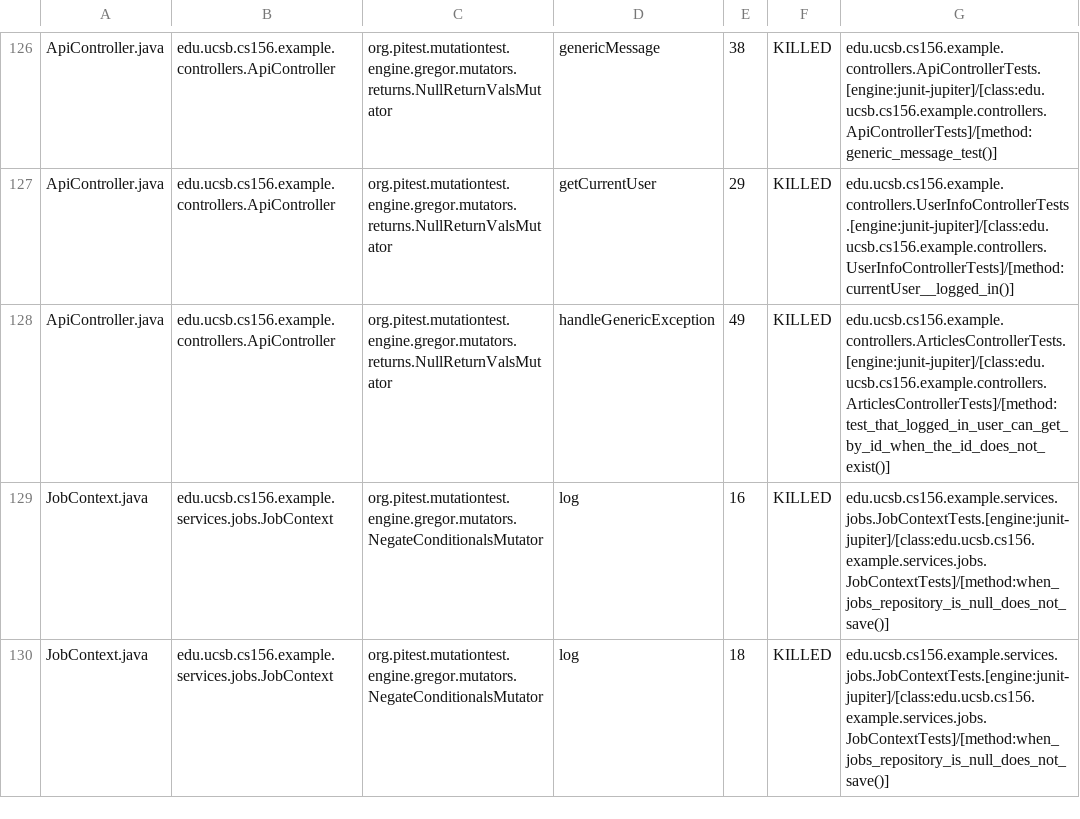
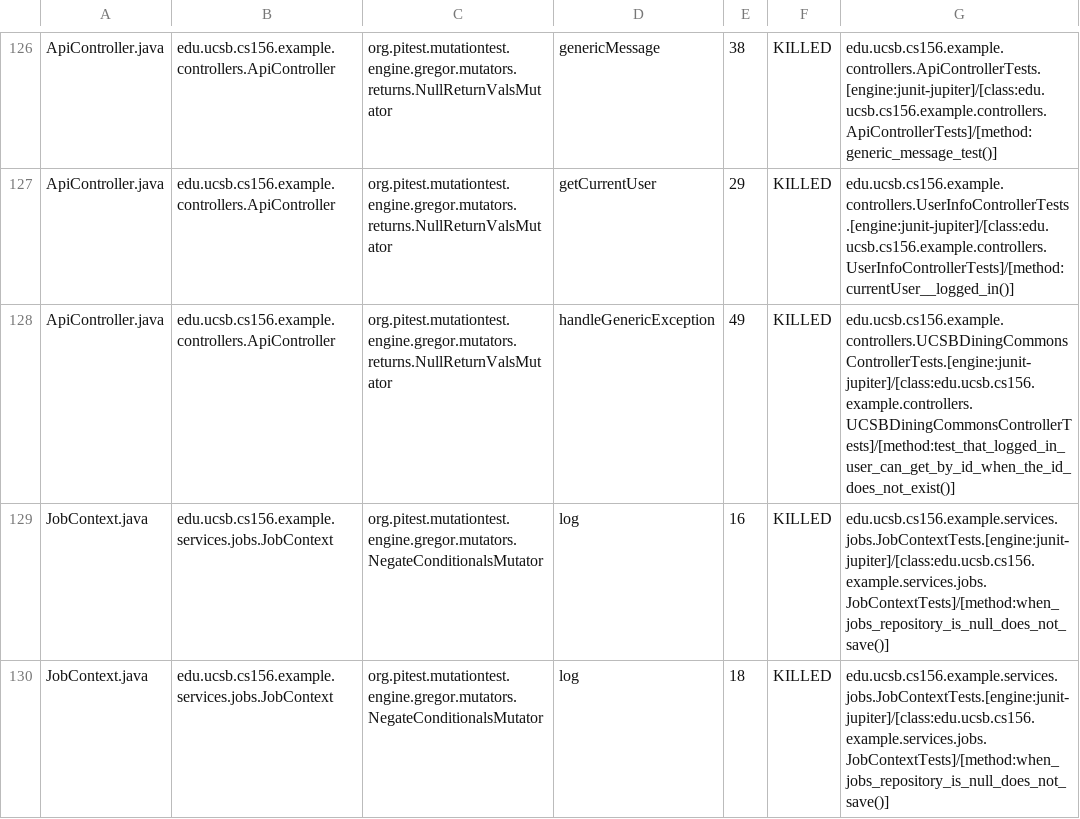
Before and after one commit to ucsb-cs156-s25/team01-s25-07, a CSV file: prs/54/pitest/mutations.csv, drawn as a sheet; only a part is shown, gaps mark what is left out.

Commit message:
Deploying to gh-pages from @ ucsb-cs156-s25/team01-s25-07@ac3bd6c1b35bdb1b10e3b3a5d7b87ea5048cb1da 🚀

```diff
--- a/prs/54/pitest/mutations.csv
+++ b/prs/54/pitest/mutations.csv
@@ -127,3 +127,3 @@ ApiController.java,edu.ucsb.cs156.example.controllers.ApiController,org.pitest.m
 ApiController.java,edu.ucsb.cs156.example.controllers.ApiController,org.pitest.mutationtest.engine.gregor.mutators.returns.NullReturnValsMutator,getCurrentUser,29,KILLED,edu.ucsb.cs156.example.controllers.UserInfoControllerTests.[engine:junit-jupiter]/[class:edu.ucsb.cs156.example.controllers.UserInfoControllerTests]/[method:currentUser__logged_in()]
-ApiController.java,edu.ucsb.cs156.example.controllers.ApiController,org.pitest.mutationtest.engine.gregor.mutators.returns.NullReturnValsMutator,handleGenericException,49,KILLED,edu.ucsb.cs156.example.controllers.ArticlesControllerTests.[engine:junit-jupiter]/[class:edu.ucsb.cs156.example.controllers.ArticlesControllerTests]/[method:test_that_logged_in_user_can_get_by_id_when_the_id_does_not_exist()]
+ApiController.java,edu.ucsb.cs156.example.controllers.ApiController,org.pitest.mutationtest.engine.gregor.mutators.returns.NullReturnValsMutator,handleGenericException,49,KILLED,edu.ucsb.cs156.example.controllers.UCSBDiningCommonsControllerTests.[engine:junit-jupiter]/[class:edu.ucsb.cs156.example.controllers.UCSBDiningCommonsControllerTests]/[method:test_that_logged_in_user_can_get_by_id_when_the_id_does_not_exist()]
 JobContext.java,edu.ucsb.cs156.example.services.jobs.JobContext,org.pitest.mutationtest.engine.gregor.mutators.NegateConditionalsMutator,log,16,KILLED,edu.ucsb.cs156.example.services.jobs.JobContextTests.[engine:junit-jupiter]/[class:edu.ucsb.cs156.example.services.jobs.JobContextTests]/[method:when_jobs_repository_is_null_does_not_save()]
```
Also changed, not shown: 19 other files.
